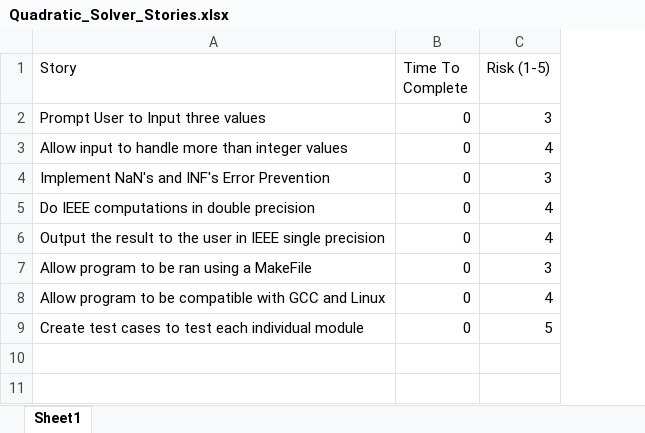
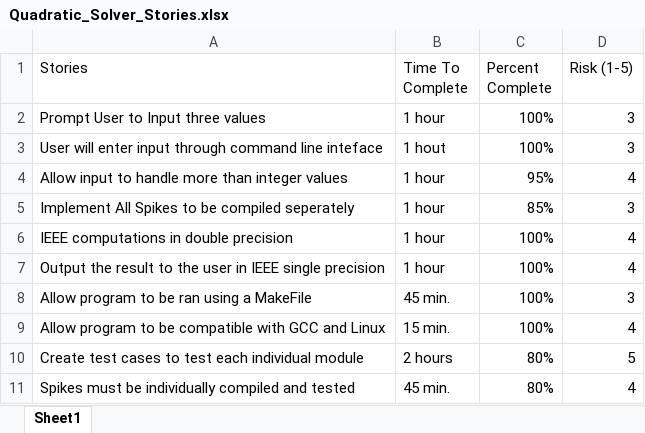
Before and after one commit to NickPignone/quadratic_solver_cs4900, an Excel workbook: Quadratic_Solver_Stories.xlsx, sheet Sheet1, drawn as a sheet; values as stored, in another font and other column widths than the file's, no borders; removed rows and columns are numbered as before the commit, all else as after; the diff names each change by its address in the sheet, - before the commit and + after, or states it on an @@ line.

```diff
--- a/Quadratic_Solver_Stories.xlsx (sheet Sheet1)
+++ b/Quadratic_Solver_Stories.xlsx (sheet Sheet1)
+column C (Percent Complete), row 2: 100%; row 4: 95%; rows 6-10: 100% | 100% | 100% | 100% | 80%
-A1: Story
+A1: Stories
-B2 (Time To Complete): 0
+B2 (Time To Complete): 1 hour
+row 3: User will enter input through command line inteface | 1 hout | 100% | 3
-B4 (Time To Complete): 0
+B4 (Time To Complete): 1 hour
-row 4: Implement NaN's and INF's Error Prevention | 0 | 3
+row 5: Implement All Spikes to be compiled seperately | 1 hour | 85% | 3
-A6 (Stories): Do IEEE computations in double precision
+A6 (Stories): IEEE computations in double precision
-B6:B7 (Time To Complete): 0
+B6:B7 (Time To Complete): 1 hour
-B8 (Time To Complete): 0
+B8 (Time To Complete): 45 min.
-B9 (Time To Complete): 0
+B9 (Time To Complete): 15 min.
-B10 (Time To Complete): 0
+B10 (Time To Complete): 2 hours
+row 11: Spikes must be individually compiled and tested | 45 min. | 80% | 4
```
Also changed, not shown: TPS_Report.xlsx, 29 other files.
